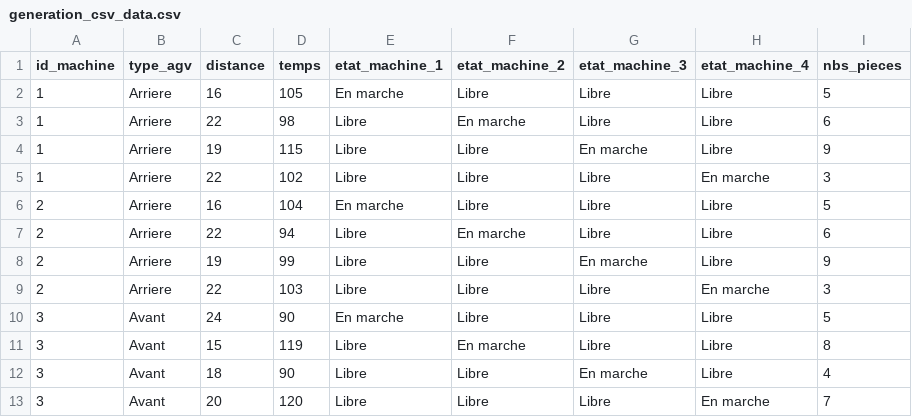
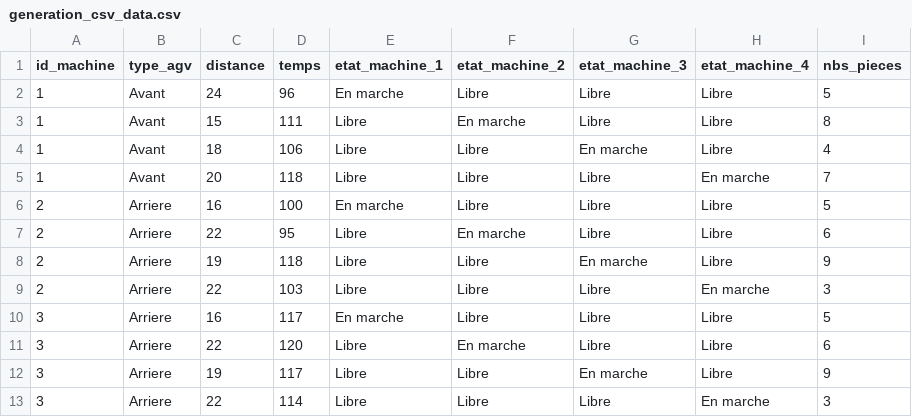
Before and after one commit to Labechamel/PAM_CODE, a CSV file: generate_csv/generation_csv_data.csv, drawn as a sheet.

```diff
--- a/generate_csv/generation_csv_data.csv
+++ b/generate_csv/generation_csv_data.csv
@@ -1,13 +1,13 @@
 id_machine, type_agv, distance, temps, etat_machine_1, etat_machine_2, etat_machine_3, etat_machine_4, nbs_pieces
-1, Arriere, 16, 105, En marche, Libre, Libre, Libre, 5
-1, Arriere, 22, 98, Libre, En marche, Libre, Libre, 6
-1, Arriere, 19, 115, Libre, Libre, En marche, Libre, 9
-1, Arriere, 22, 102, Libre, Libre, Libre, En marche, 3
-2, Arriere, 16, 104, En marche, Libre, Libre, Libre, 5
-2, Arriere, 22, 94, Libre, En marche, Libre, Libre, 6
-2, Arriere, 19, 99, Libre, Libre, En marche, Libre, 9
+1, Avant, 24, 96, En marche, Libre, Libre, Libre, 5
+1, Avant, 15, 111, Libre, En marche, Libre, Libre, 8
+1, Avant, 18, 106, Libre, Libre, En marche, Libre, 4
+1, Avant, 20, 118, Libre, Libre, Libre, En marche, 7
+2, Arriere, 16, 100, En marche, Libre, Libre, Libre, 5
+2, Arriere, 22, 95, Libre, En marche, Libre, Libre, 6
+2, Arriere, 19, 118, Libre, Libre, En marche, Libre, 9
 2, Arriere, 22, 103, Libre, Libre, Libre, En marche, 3
-3, Avant, 24, 90, En marche, Libre, Libre, Libre, 5
-3, Avant, 15, 119, Libre, En marche, Libre, Libre, 8
-3, Avant, 18, 90, Libre, Libre, En marche, Libre, 4
-3, Avant, 20, 120, Libre, Libre, Libre, En marche, 7
+3, Arriere, 16, 117, En marche, Libre, Libre, Libre, 5
+3, Arriere, 22, 120, Libre, En marche, Libre, Libre, 6
+3, Arriere, 19, 117, Libre, Libre, En marche, Libre, 9
+3, Arriere, 22, 114, Libre, Libre, Libre, En marche, 3
```
Also changed, not shown: 2 other files.
